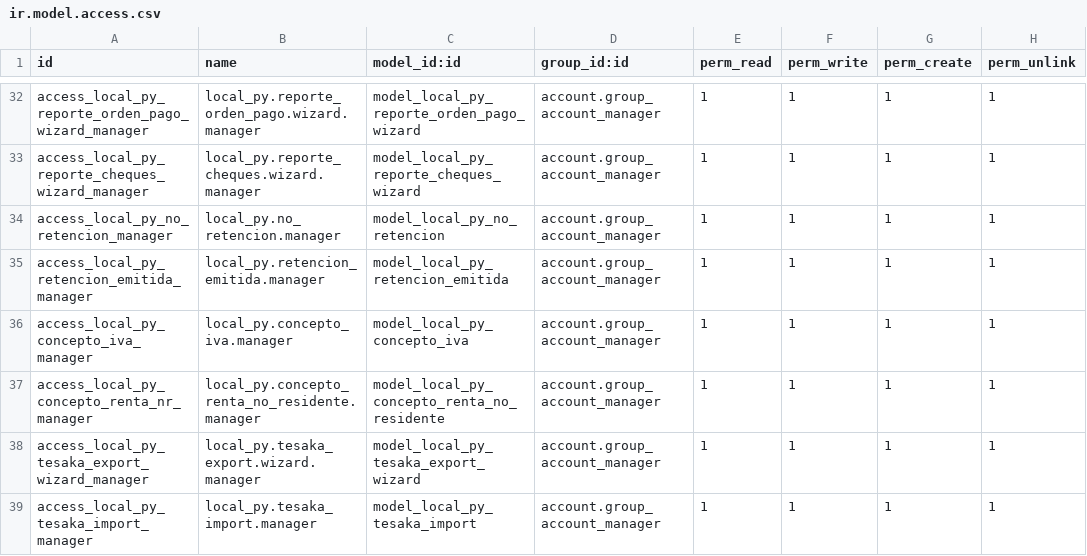
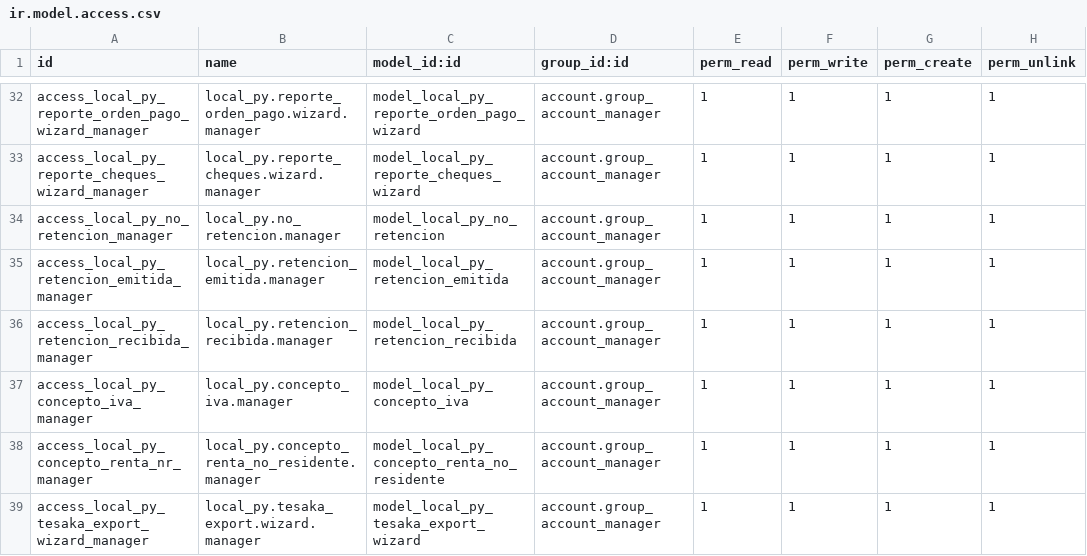
Before and after one commit to FCubilla77/FC, a CSV file: local_py/security/ir.model.access.csv, drawn as a sheet; only a part is shown, gaps mark what is left out; the shorter side is filled out with more unchanged rows; the diff names each change by its address in the sheet, - before the commit and + after, or states it on an @@ line.

Commit message:
Actualización local_py 2026.27.001

```diff
--- a/local_py/security/ir.model.access.csv
+++ b/local_py/security/ir.model.access.csv
+row 36: access_local_py_retencion_recibida_manager | local_py.retencion_recibida.manager | model_local_py_retencion_recibida | account.group_account_manager | 1 | 1 | 1 | 1
```
Also changed, not shown: 12 other files.
